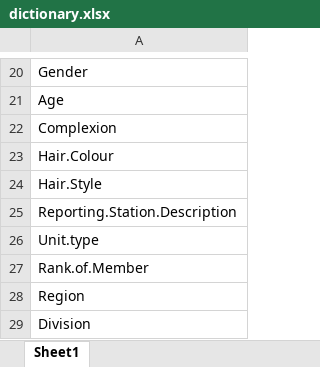
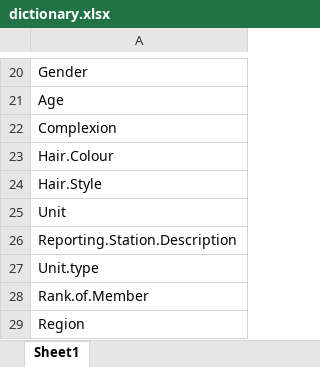
Before and after one commit to monikasarder/VictoriaPoliceRacialSearch, an Excel workbook: Output.data/dictionary.xlsx, sheet Sheet1, drawn as a sheet; only a part is shown, gaps mark what is left out; the shorter side is filled out with more unchanged rows; values as stored, in another font and other column widths than the file's, no borders; the diff names each change by its address in the sheet, - before the commit and + after, or states it on an @@ line.

```diff
--- a/Output.data/dictionary.xlsx (sheet Sheet1)
+++ b/Output.data/dictionary.xlsx (sheet Sheet1)
+row 25: Unit
```
Also changed, not shown: 3 other files.
